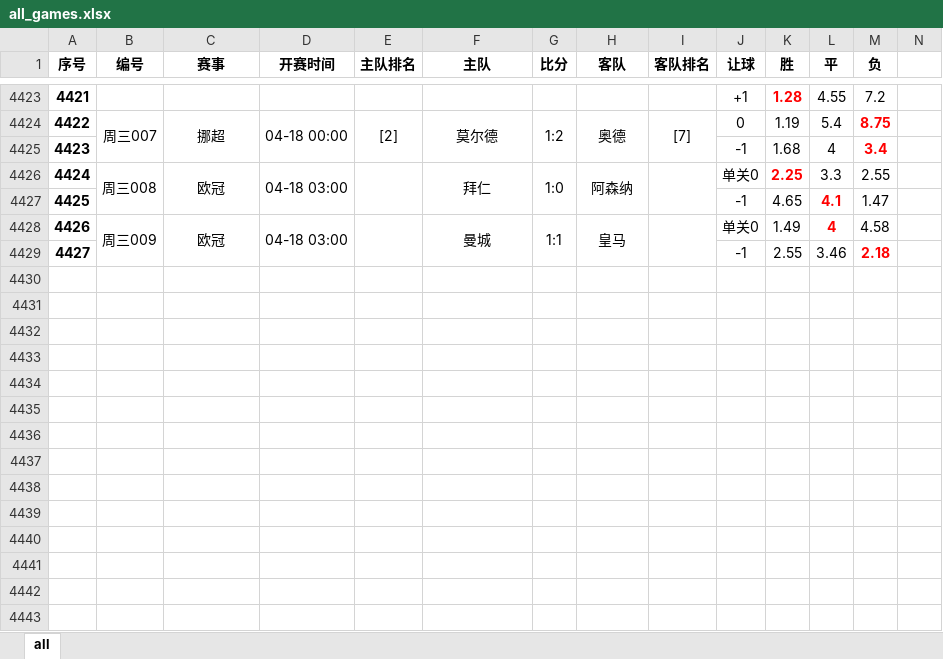
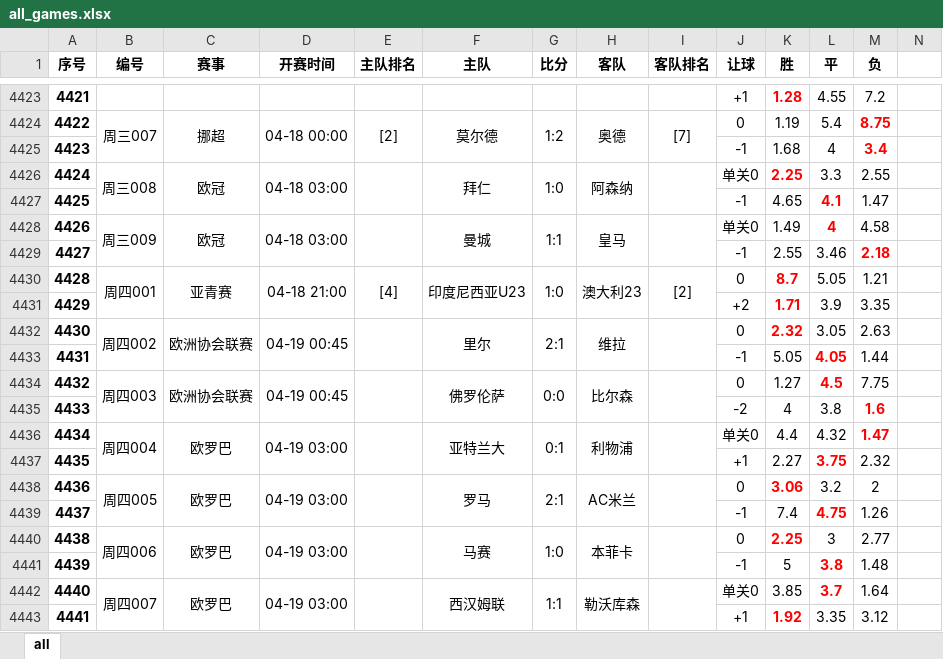
Before and after one commit to xunxuntu/notes, an Excel workbook: x_f/all_games.xlsx, sheet all, drawn as a sheet; only a part is shown, gaps mark what is left out; values as stored, in another font and other column widths than the file's, no borders; the diff names each change by its address in the sheet, - before the commit and + after, or states it on an @@ line.

```diff
--- a/x_f/all_games.xlsx (sheet all)
+++ b/x_f/all_games.xlsx (sheet all)
+row 4430: 4428 | 周四001 | 亚青赛 | 04-18 21:00 | [4] | 印度尼西亚U23 | 1:0 | 澳大利23 | [2] | 0 | 8.7 | 5.05 | 1.21
+row 4431: 4429 |  |  |  |  |  |  |  |  | +2 | 1.71 | 3.9 | 3.35
+row 4432: 4430 | 周四002 | 欧洲协会联赛 | 04-19 00:45 |  | 里尔 | 2:1 | 维拉 |  | 0 | 2.32 | 3.05 | 2.63
+row 4433: 4431 |  |  |  |  |  |  |  |  | -1 | 5.05 | 4.05 | 1.44
+row 4434: 4432 | 周四003 | 欧洲协会联赛 | 04-19 00:45 |  | 佛罗伦萨 | 0:0 | 比尔森 |  | 0 | 1.27 | 4.5 | 7.75
+row 4435: 4433 |  |  |  |  |  |  |  |  | -2 | 4 | 3.8 | 1.6
+row 4436: 4434 | 周四004 | 欧罗巴 | 04-19 03:00 |  | 亚特兰大 | 0:1 | 利物浦 |  | 单关0 | 4.4 | 4.32 | 1.47
+row 4437: 4435 |  |  |  |  |  |  |  |  | +1 | 2.27 | 3.75 | 2.32
+row 4438: 4436 | 周四005 | 欧罗巴 | 04-19 03:00 |  | 罗马 | 2:1 | AC米兰 |  | 0 | 3.06 | 3.2 | 2
+row 4439: 4437 |  |  |  |  |  |  |  |  | -1 | 7.4 | 4.75 | 1.26
+row 4440: 4438 | 周四006 | 欧罗巴 | 04-19 03:00 |  | 马赛 | 1:0 | 本菲卡 |  | 0 | 2.25 | 3 | 2.77
+row 4441: 4439 |  |  |  |  |  |  |  |  | -1 | 5 | 3.8 | 1.48
+row 4442: 4440 | 周四007 | 欧罗巴 | 04-19 03:00 |  | 西汉姆联 | 1:1 | 勒沃库森 |  | 单关0 | 3.85 | 3.7 | 1.64
+row 4443: 4441 |  |  |  |  |  |  |  |  | +1 | 1.92 | 3.35 | 3.12
```
Also changed, not shown: x_f/all_games_with_goats.xlsx, x_f/goats.xlsx, 4 other files.
